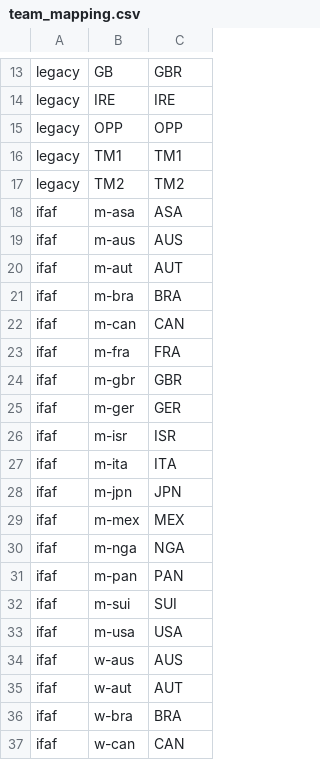
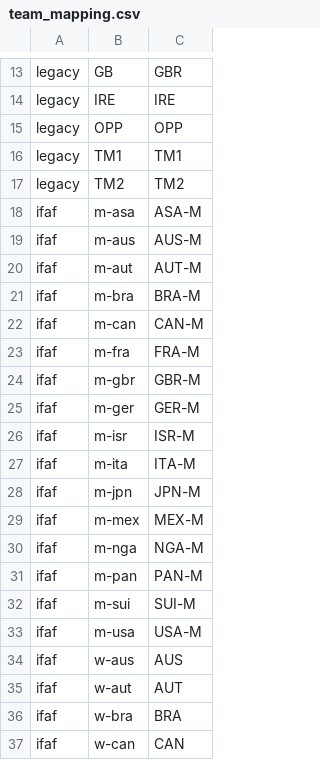
Before and after one commit to christianlohr9/flag_football_ep, a CSV file: data/reference/team_mapping.csv, drawn as a sheet; only a part is shown, gaps mark what is left out.

Commit message:
fix(reference): distinct canonical team codes for IFAF men's teams
m-ger and w-ger (and 15 other men's/women's pairs) both mapped to the same
canonical team code -- e.g. GER for both the men's and women's German
national teams. Any team-code-scoped consumer (reports/own_team.py,
opponent scouting, HC splits, scrimmage_plays callers) would have silently
merged the two national teams the moment men's rows entered the corpus.

All 16 ifaf m-* rows in team_mapping.csv now map to a distinct code with a
"-M" suffix (m-ger -> GER-M, m-usa -> USA-M, ...), so the men's tournament
can never collide with the women's team identity even for the opt-in case
(sources.ifaf.ingest_tournaments including "ffwc26-men").

```diff
--- a/data/reference/team_mapping.csv
+++ b/data/reference/team_mapping.csv
@@ -17,18 +17,18 @@ legacy,TM1,TM1
 legacy,TM2,TM2
-ifaf,m-asa,ASA
-ifaf,m-aus,AUS
-ifaf,m-aut,AUT
-ifaf,m-bra,BRA
-ifaf,m-can,CAN
-ifaf,m-fra,FRA
-ifaf,m-gbr,GBR
-ifaf,m-ger,GER
-ifaf,m-isr,ISR
-ifaf,m-ita,ITA
-ifaf,m-jpn,JPN
-ifaf,m-mex,MEX
-ifaf,m-nga,NGA
-ifaf,m-pan,PAN
-ifaf,m-sui,SUI
-ifaf,m-usa,USA
+ifaf,m-asa,ASA-M
+ifaf,m-aus,AUS-M
+ifaf,m-aut,AUT-M
+ifaf,m-bra,BRA-M
+ifaf,m-can,CAN-M
+ifaf,m-fra,FRA-M
+ifaf,m-gbr,GBR-M
+ifaf,m-ger,GER-M
+ifaf,m-isr,ISR-M
+ifaf,m-ita,ITA-M
+ifaf,m-jpn,JPN-M
+ifaf,m-mex,MEX-M
+ifaf,m-nga,NGA-M
+ifaf,m-pan,PAN-M
+ifaf,m-sui,SUI-M
+ifaf,m-usa,USA-M
 ifaf,w-aus,AUS
```
